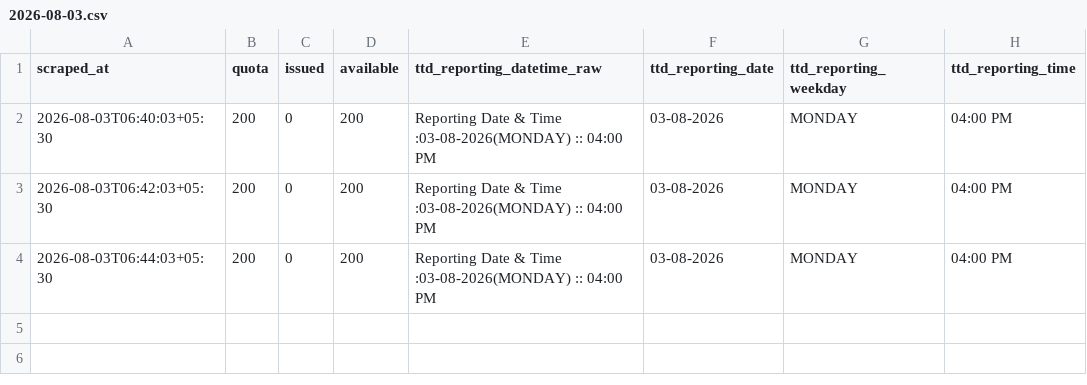
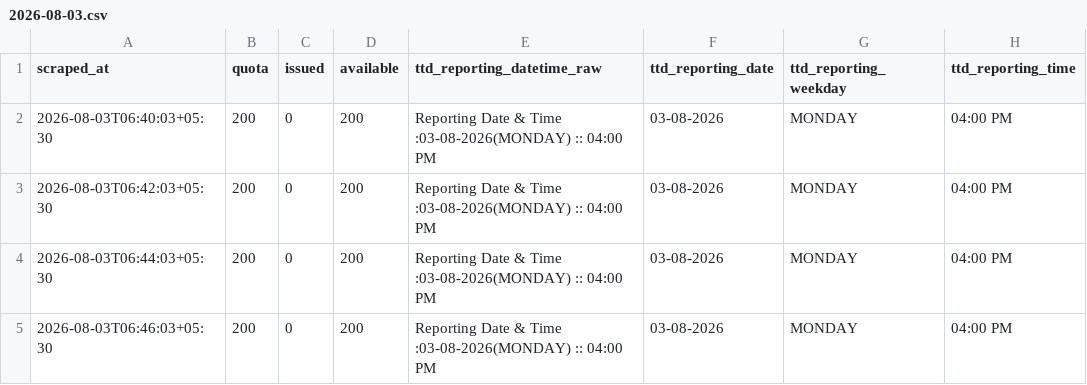
Before and after one commit to vamsikrishnamvk/tirupati-darshan-tracker, a CSV file: data/srivani_airport/2026-08-03.csv, drawn as a sheet; the diff names each change by its address in the sheet, - before the commit and + after, or states it on an @@ line.

Commit message:
data: srivani airport 2026-08-03 06:46 IST

```diff
--- a/data/srivani_airport/2026-08-03.csv
+++ b/data/srivani_airport/2026-08-03.csv
+row 5: 2026-08-03T06:46:03+05:30 | 200 | 0 | 200 | Reporting Date & Time :03-08-2026(MONDAY) :: 04:00 PM | 03-08-2026 | MONDAY | 04:00 PM
```
Also changed, not shown: 1 other file.
